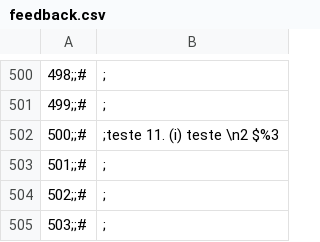
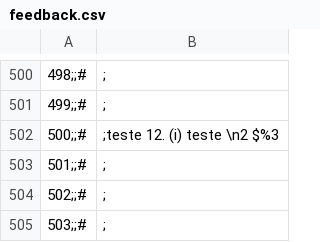
Before and after one commit to edjaper/diamonds, a CSV file: feedback.csv, drawn as a sheet; only a part is shown, gaps mark what is left out; the diff names each change by its address in the sheet, - before the commit and + after, or states it on an @@ line.

Commit message:
Update feedback.csv

```diff
--- a/feedback.csv
+++ b/feedback.csv
-B502: ;teste 11. (i) teste \n2 $%3
+B502: ;teste 12. (i) teste \n2 $%3
```
